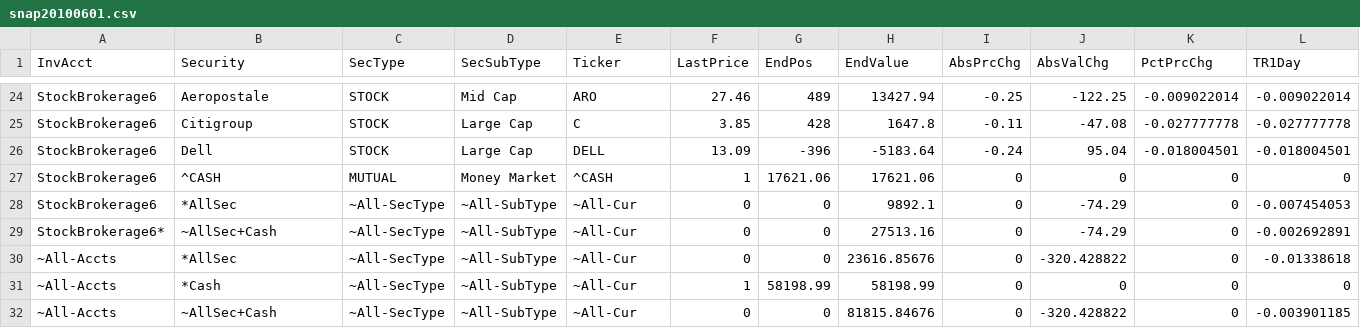
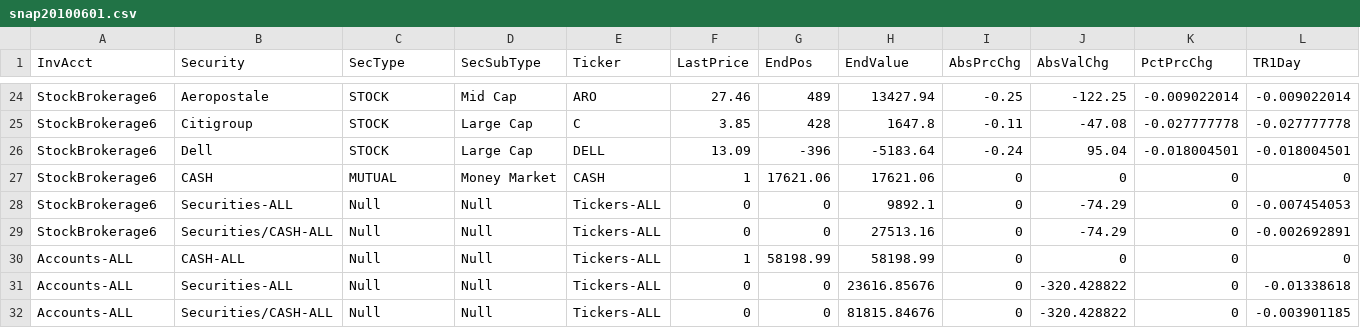
Before and after one commit to dkfurrow/moneydance-investment-reports, a CSV file: trunk/invextension/resources/snap20100601.csv, drawn as a sheet; only a part is shown, gaps mark what is left out; removed rows and columns are numbered as before the commit, all else as after; rows hold the shown columns only; the diff covers the shown part only; the diff names each change by its address in the sheet, - before the commit and + after, or states it on an @@ line.

Commit message:
Changed output method such that Aggregates are now labeled with the Suffix "-ALL" in either the primary sort field, the secondary sort field, or both.  Secondary Aggregates light gray, Primary Aggregates are Dark Gray, All Securities Aggregate is green

```diff
--- a/trunk/invextension/resources/snap20100601.csv
+++ b/trunk/invextension/resources/snap20100601.csv
-B27 (Security): ^CASH
+B27 (Security): CASH
-E27 (Ticker): ^CASH
+E27 (Ticker): CASH
-B28 (Security): *AllSec
+B28 (Security): Securities-ALL
-C28:C29 (SecType): ~All-SecType
+C28:C29 (SecType): Null
-D28:D29 (SecSubType): ~All-SubType
+D28:D29 (SecSubType): Null
-E28:E29 (Ticker): ~All-Cur
+E28:E29 (Ticker): Tickers-ALL
-A29 (InvAcct): StockBrokerage6*
+A29 (InvAcct): StockBrokerage6
-B29 (Security): ~AllSec+Cash
+B29 (Security): Securities/CASH-ALL
-row 30: ~All-Accts | *AllSec | ~All-SecType | ~All-SubType | ~All-Cur | 0 | 0 | 23616.85676 | 0 | -320.428822 | 0 | -0.01338618
-A30 (InvAcct): ~All-Accts
+A30 (InvAcct): Accounts-ALL
-B30 (Security): *Cash
+B30 (Security): CASH-ALL
-C30 (SecType): ~All-SecType
+C30 (SecType): Null
-D30 (SecSubType): ~All-SubType
+D30 (SecSubType): Null
-E30 (Ticker): ~All-Cur
+E30 (Ticker): Tickers-ALL
+row 31: Accounts-ALL | Securities-ALL | Null | Null | Tickers-ALL | 0 | 0 | 23616.85676 | 0 | -320.428822 | 0 | -0.01338618
-A32 (InvAcct): ~All-Accts
+A32 (InvAcct): Accounts-ALL
-B32 (Security): ~AllSec+Cash
+B32 (Security): Securities/CASH-ALL
-C32 (SecType): ~All-SecType
+C32 (SecType): Null
-D32 (SecSubType): ~All-SubType
+D32 (SecSubType): Null
-E32 (Ticker): ~All-Cur
+E32 (Ticker): Tickers-ALL
```
Also changed, not shown: 38 edited cells elsewhere in this file, trunk/invextension/resources/ft20100601.csv, trunk/invextension/resources/transActivityReportAvgCost.csv, 9 other files.
